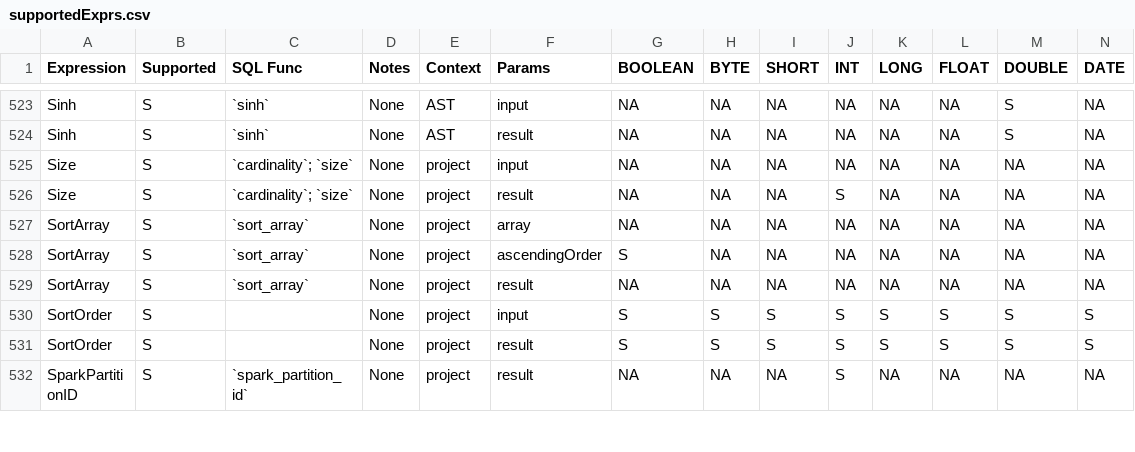
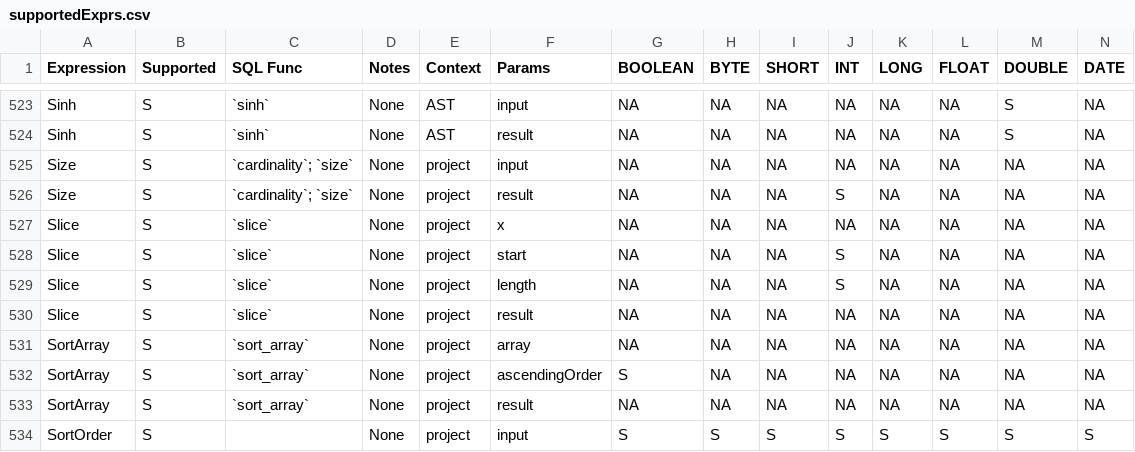
Before and after one commit to NVIDIA/spark-rapids, a CSV file: tools/generated_files/330/supportedExprs.csv, drawn as a sheet; only a part is shown, gaps mark what is left out; the shorter side is filled out with more unchanged rows; rows hold the shown columns only; the diff names each change by its address in the sheet, - before the commit and + after, or states it on an @@ line.

Commit message:
Generate docs
Signed-off-by: Yan Feng <fengyan_@mail.ustc.edu.cn>

```diff
--- a/tools/generated_files/330/supportedExprs.csv
+++ b/tools/generated_files/330/supportedExprs.csv
+row 527: Slice | S | `slice` | None | project | x | NA | NA | NA | NA | NA | NA | NA | NA
+row 528: Slice | S | `slice` | None | project | start | NA | NA | NA | S | NA | NA | NA | NA
+row 529: Slice | S | `slice` | None | project | length | NA | NA | NA | S | NA | NA | NA | NA
+row 530: Slice | S | `slice` | None | project | result | NA | NA | NA | NA | NA | NA | NA | NA
```
Also changed, not shown: tools/generated_files/330cdh/supportedExprs.csv, tools/generated_files/331/supportedExprs.csv, 48 other files.
